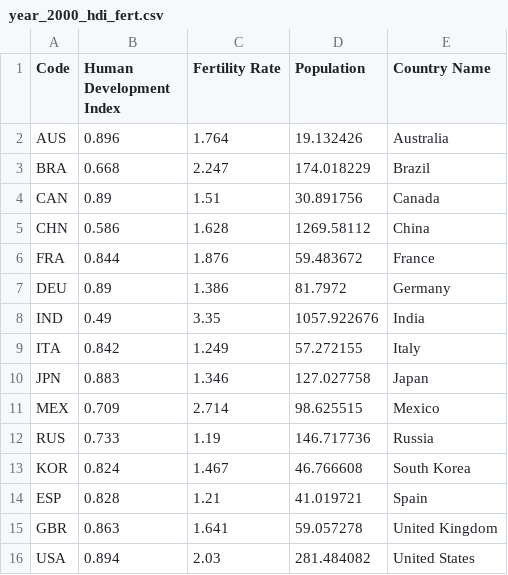
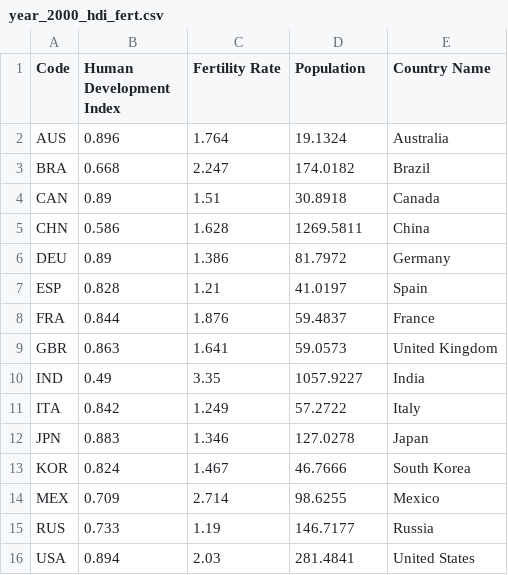
Before and after one commit to ASPP-pandas-tutorials/pandas_from_numpy, a CSV file: data/year_2000_hdi_fert.csv, drawn as a sheet.

```diff
--- a/data/year_2000_hdi_fert.csv
+++ b/data/year_2000_hdi_fert.csv
@@ -1,16 +1,16 @@
 Code,Human Development Index,Fertility Rate,Population,Country Name
-AUS,0.896,1.764,19.132426,Australia
-BRA,0.668,2.247,174.018229,Brazil
-CAN,0.89,1.51,30.891756,Canada
-CHN,0.586,1.628,1269.58112,China
-FRA,0.844,1.876,59.483672,France
+AUS,0.896,1.764,19.1324,Australia
+BRA,0.668,2.247,174.0182,Brazil
+CAN,0.89,1.51,30.8918,Canada
+CHN,0.586,1.628,1269.5811,China
 DEU,0.89,1.386,81.7972,Germany
-IND,0.49,3.35,1057.922676,India
-ITA,0.842,1.249,57.272155,Italy
-JPN,0.883,1.346,127.027758,Japan
-MEX,0.709,2.714,98.625515,Mexico
-RUS,0.733,1.19,146.717736,Russia
-KOR,0.824,1.467,46.766608,South Korea
-ESP,0.828,1.21,41.019721,Spain
-GBR,0.863,1.641,59.057278,United Kingdom
-USA,0.894,2.03,281.484082,United States
+ESP,0.828,1.21,41.0197,Spain
+FRA,0.844,1.876,59.4837,France
+GBR,0.863,1.641,59.0573,United Kingdom
+IND,0.49,3.35,1057.9227,India
+ITA,0.842,1.249,57.2722,Italy
+JPN,0.883,1.346,127.0278,Japan
+KOR,0.824,1.467,46.7666,South Korea
+MEX,0.709,2.714,98.6255,Mexico
+RUS,0.733,1.19,146.7177,Russia
+USA,0.894,2.03,281.4841,United States
```
Also changed, not shown: 2 other files.
